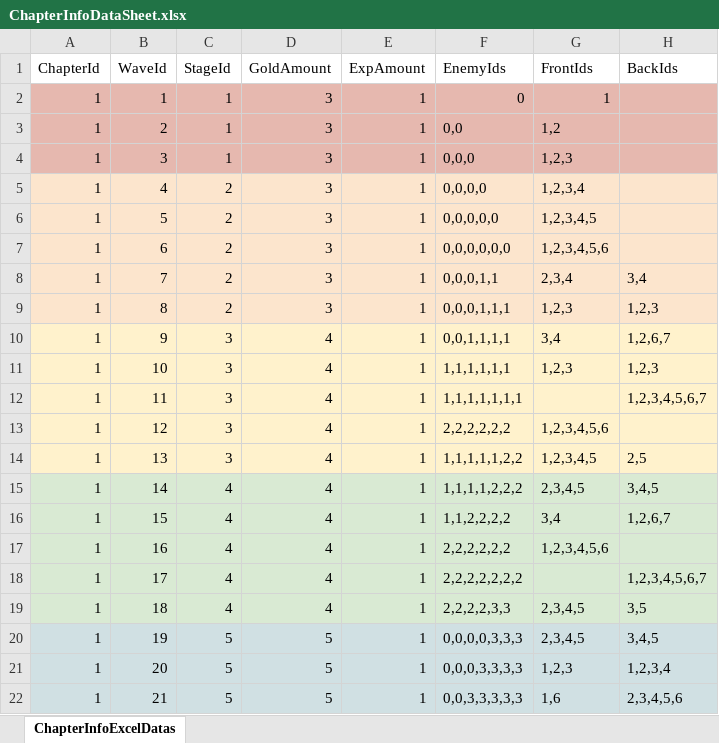
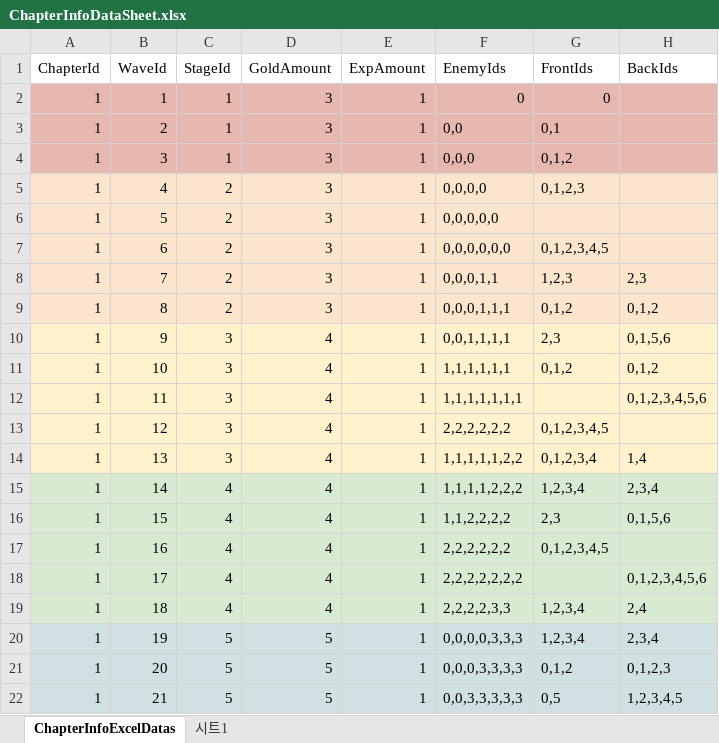
Before and after one commit to jwkim9612/Synergy-Dungeon, an Excel workbook: Assets/Shared/ExcelImporter/Excels/Chapter/ChapterInfoDataSheet.xlsx, sheet ChapterInfoExcelDatas, drawn as a sheet; only a part is shown; values as stored, in another font and other column widths than the file's, no borders; charts and pictures not drawn; the diff covers the shown part only; the diff names each change by its address in the sheet, - before the commit and + after, or states it on an @@ line.

```diff
--- a/Assets/Shared/ExcelImporter/Excels/Chapter/ChapterInfoDataSheet.xlsx (sheet ChapterInfoExcelDatas)
+++ b/Assets/Shared/ExcelImporter/Excels/Chapter/ChapterInfoDataSheet.xlsx (sheet ChapterInfoExcelDatas)
+sheet tab: 시트1
-G2 (FrontIds): 1
+G2 (FrontIds): 0
-G3 (FrontIds): 1,2
+G3 (FrontIds): 0,1
-G4 (FrontIds): 1,2,3
+G4 (FrontIds): 0,1,2
-G5 (FrontIds): 1,2,3,4
+G5 (FrontIds): 0,1,2,3
-G6 (FrontIds): 1,2,3,4,5
+G6 (FrontIds): (empty)
-G7 (FrontIds): 1,2,3,4,5,6
+G7 (FrontIds): 0,1,2,3,4,5
-G8 (FrontIds): 2,3,4
+G8 (FrontIds): 1,2,3
-H8 (BackIds): 3,4
+H8 (BackIds): 2,3
-G9 (FrontIds): 1,2,3
+G9 (FrontIds): 0,1,2
-H9 (BackIds): 1,2,3
+H9 (BackIds): 0,1,2
-G10 (FrontIds): 3,4
+G10 (FrontIds): 2,3
-H10 (BackIds): 1,2,6,7
+H10 (BackIds): 0,1,5,6
-G11 (FrontIds): 1,2,3
+G11 (FrontIds): 0,1,2
-H11 (BackIds): 1,2,3
+H11 (BackIds): 0,1,2
-H12 (BackIds): 1,2,3,4,5,6,7
+H12 (BackIds): 0,1,2,3,4,5,6
-G13 (FrontIds): 1,2,3,4,5,6
+G13 (FrontIds): 0,1,2,3,4,5
-G14 (FrontIds): 1,2,3,4,5
+G14 (FrontIds): 0,1,2,3,4
-H14 (BackIds): 2,5
+H14 (BackIds): 1,4
-G15 (FrontIds): 2,3,4,5
+G15 (FrontIds): 1,2,3,4
-H15 (BackIds): 3,4,5
+H15 (BackIds): 2,3,4
-G16 (FrontIds): 3,4
+G16 (FrontIds): 2,3
-H16 (BackIds): 1,2,6,7
+H16 (BackIds): 0,1,5,6
-G17 (FrontIds): 1,2,3,4,5,6
+G17 (FrontIds): 0,1,2,3,4,5
-H18 (BackIds): 1,2,3,4,5,6,7
+H18 (BackIds): 0,1,2,3,4,5,6
-G19:G20 (FrontIds): 2,3,4,5
+G19:G20 (FrontIds): 1,2,3,4
-H19 (BackIds): 3,5
+H19 (BackIds): 2,4
-H20 (BackIds): 3,4,5
+H20 (BackIds): 2,3,4
-G21 (FrontIds): 1,2,3
+G21 (FrontIds): 0,1,2
-H21 (BackIds): 1,2,3,4
+H21 (BackIds): 0,1,2,3
-G22 (FrontIds): 1,6
+G22 (FrontIds): 0,5
-H22 (BackIds): 2,3,4,5,6
+H22 (BackIds): 1,2,3,4,5
```
Also changed, not shown: 22 edited cells elsewhere in this sheet, charts or pictures, 28 other files.
